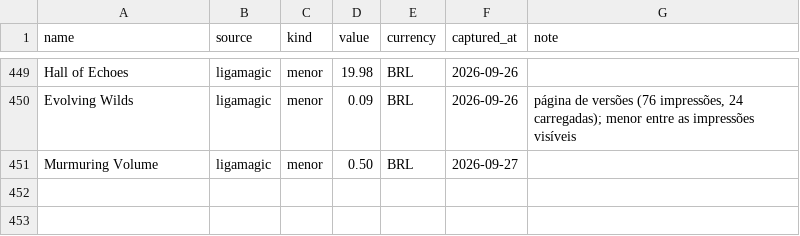
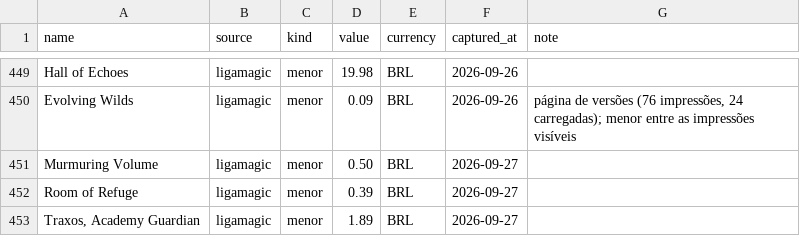
Before and after one commit to dmarins/mtg-commander-pipeline, a TSV file: data/prices.tsv, drawn as a sheet; only a part is shown, gaps mark what is left out; the diff names each change by its address in the sheet, - before the commit and + after, or states it on an @@ line.

```diff
--- a/data/prices.tsv
+++ b/data/prices.tsv
+row 452: Room of Refuge | ligamagic | menor | 0.39 | BRL | 2026-09-27
+row 453: Traxos, Academy Guardian | ligamagic | menor | 1.89 | BRL | 2026-09-27
```
Also changed, not shown: 7 other files.
